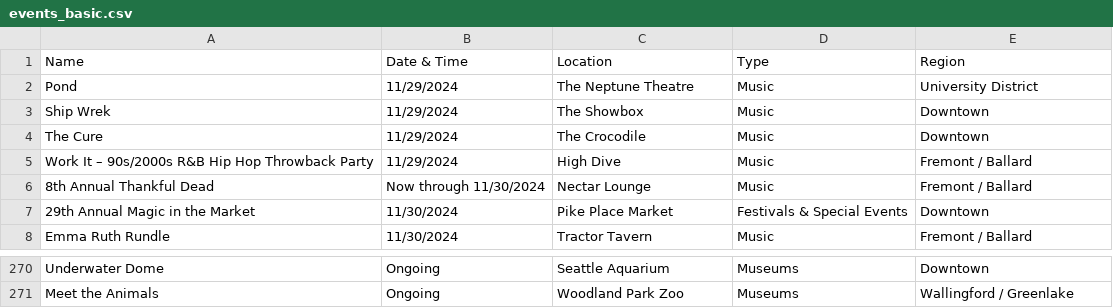
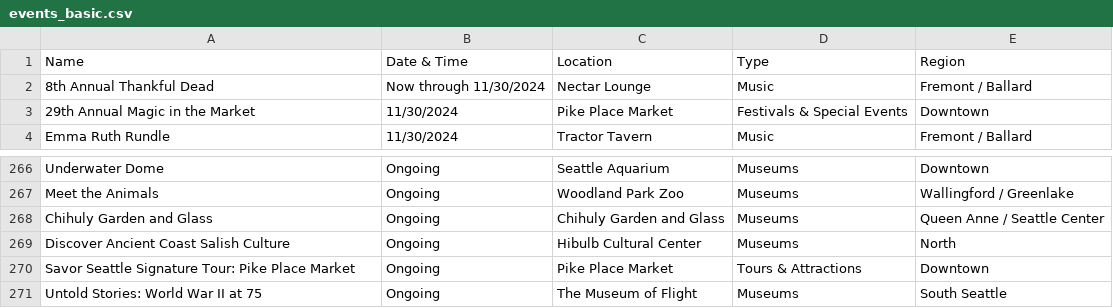
Before and after one commit to yeyfreya/TECHIN510_Lab4, a CSV file: events_basic.csv, drawn as a sheet; only a part is shown, gaps mark what is left out.

```diff
--- a/events_basic.csv
+++ b/events_basic.csv
@@ -1,6 +1,2 @@
 Name,Date & Time,Location,Type,Region
-Pond,11/29/2024,The Neptune Theatre,Music,University District
-Ship Wrek,11/29/2024,The Showbox,Music,Downtown
-The Cure,11/29/2024,The Crocodile,Music,Downtown
-Work It – 90s/2000s R&B Hip Hop Throwback Party,11/29/2024,High Dive,Music,Fremont / Ballard
 8th Annual Thankful Dead,Now through 11/30/2024,Nectar Lounge,Music,Fremont / Ballard
@@ -271 +267,5 @@ Underwater Dome,Ongoing,Seattle Aquarium,Museums,Downtown
 Meet the Animals,Ongoing,Woodland Park Zoo,Museums,Wallingford / Greenlake
+Chihuly Garden and Glass,Ongoing,Chihuly Garden and Glass,Museums,Queen Anne / Seattle Center
+Discover Ancient Coast Salish Culture,Ongoing,Hibulb Cultural Center,Museums,North
+Savor Seattle Signature Tour: Pike Place Market,Ongoing,Pike Place Market,Tours & Attractions,Downtown
+Untold Stories: World War II at 75,Ongoing,The Museum of Flight,Museums,South Seattle
```
Also changed, not shown: events.csv, events_latlon.csv.
